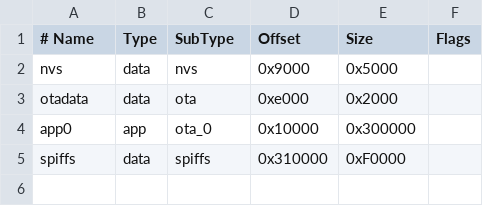
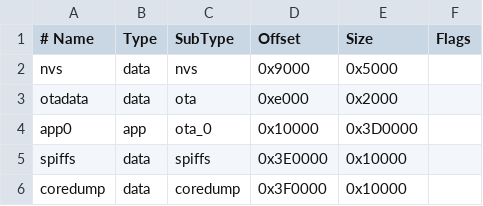
Before and after one commit to DavidSchinazi/jazzlights, a CSV file: partition_tables/4MB_app4MB_fs64KB_noOTA.csv (was atom_matrix_partition_table.csv), drawn as a sheet.

Commit message:
Refactor partition tables
* Move partition tables to their own folder.
* Increase app size for ATOM Matrix to 3.8MB.
* Add coredump partition for ATOM Matrix

Based on PR #28 by @claudiosv

Closes #28

```diff
--- a/atom_matrix_partition_table.csv
+++ b/partition_tables/4MB_app4MB_fs64KB_noOTA.csv
@@ -3,3 +3,4 @@ nvs,      data, nvs,     0x9000,  0x5000,
 otadata,  data, ota,     0xe000,  0x2000,
-app0,     app,  ota_0,   0x10000, 0x300000,
-spiffs,   data, spiffs,  0x310000,0xF0000,
+app0,     app,  ota_0,   0x10000, 0x3D0000,
+spiffs,   data, spiffs,  0x3E0000,0x10000,
+coredump, data, coredump,0x3F0000,0x10000,
```
Also changed, not shown: 3 other files.
